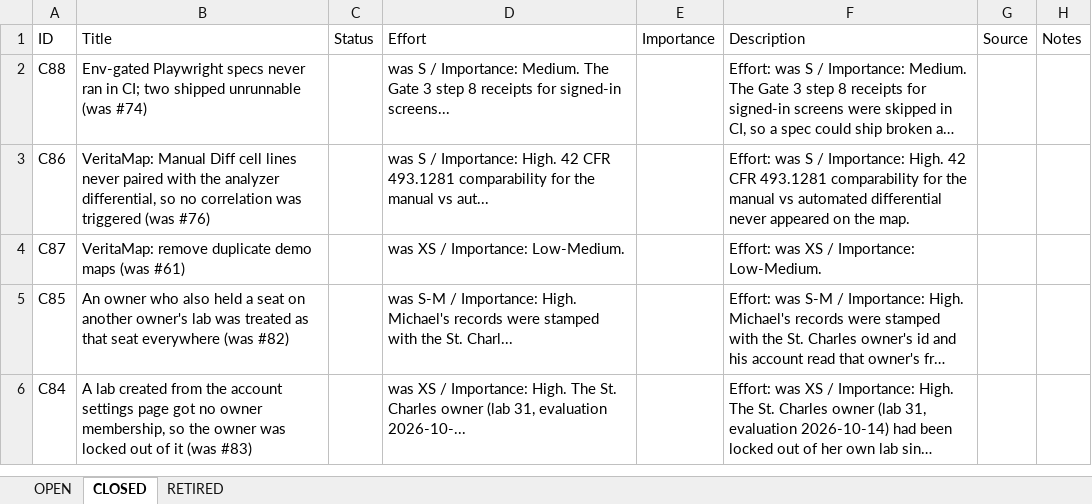
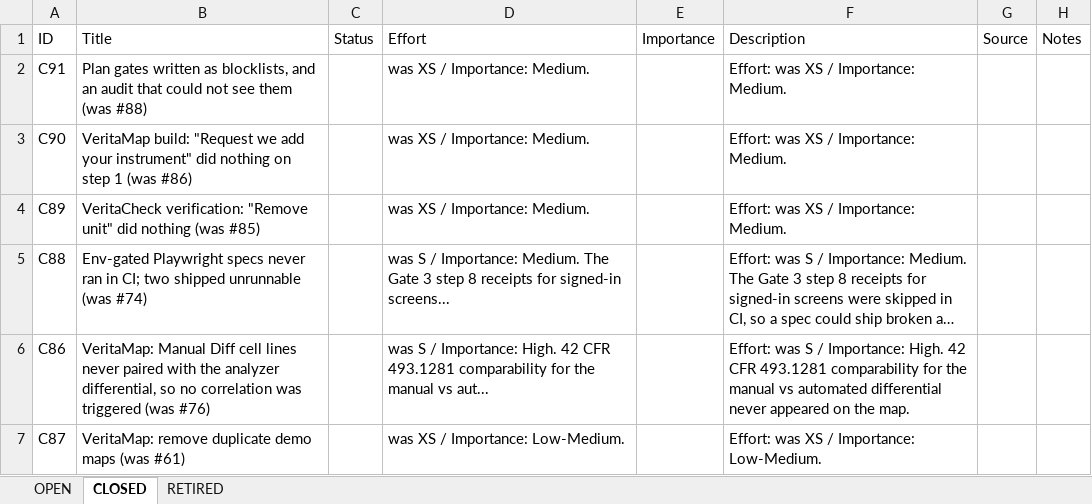
Before and after one commit to mav40121/veritas-lab-services, an Excel workbook: PARKING_LOT.xlsx, sheet CLOSED, drawn as a sheet; only a part is shown; the shorter side is filled out with more unchanged rows; long unchanged cells end in …; values as stored, in another font and other column widths than the file's, no cell formats; the diff names each change by its address in the sheet, - before the commit and + after, or states it on an @@ line.

```diff
--- a/PARKING_LOT.xlsx (sheet CLOSED)
+++ b/PARKING_LOT.xlsx (sheet CLOSED)
+row 2: C91 | Plan gates written as blocklists, and an audit that could not see them (was #88) |  | was XS / Importance: Medium. |  | Effort: was XS / Importance: Medium.
+row 3: C90 | VeritaMap build: "Request we add your instrument" did nothing on step 1 (was #86) |  | was XS / Importance: Medium. |  | Effort: was XS / Importance: Medium.
+row 4: C89 | VeritaCheck verification: "Remove unit" did nothing (was #85) |  | was XS / Importance: Medium. |  | Effort: was XS / Importance: Medium.
```
Also changed, not shown: sheet OPEN, cell formats, 1 other file.
